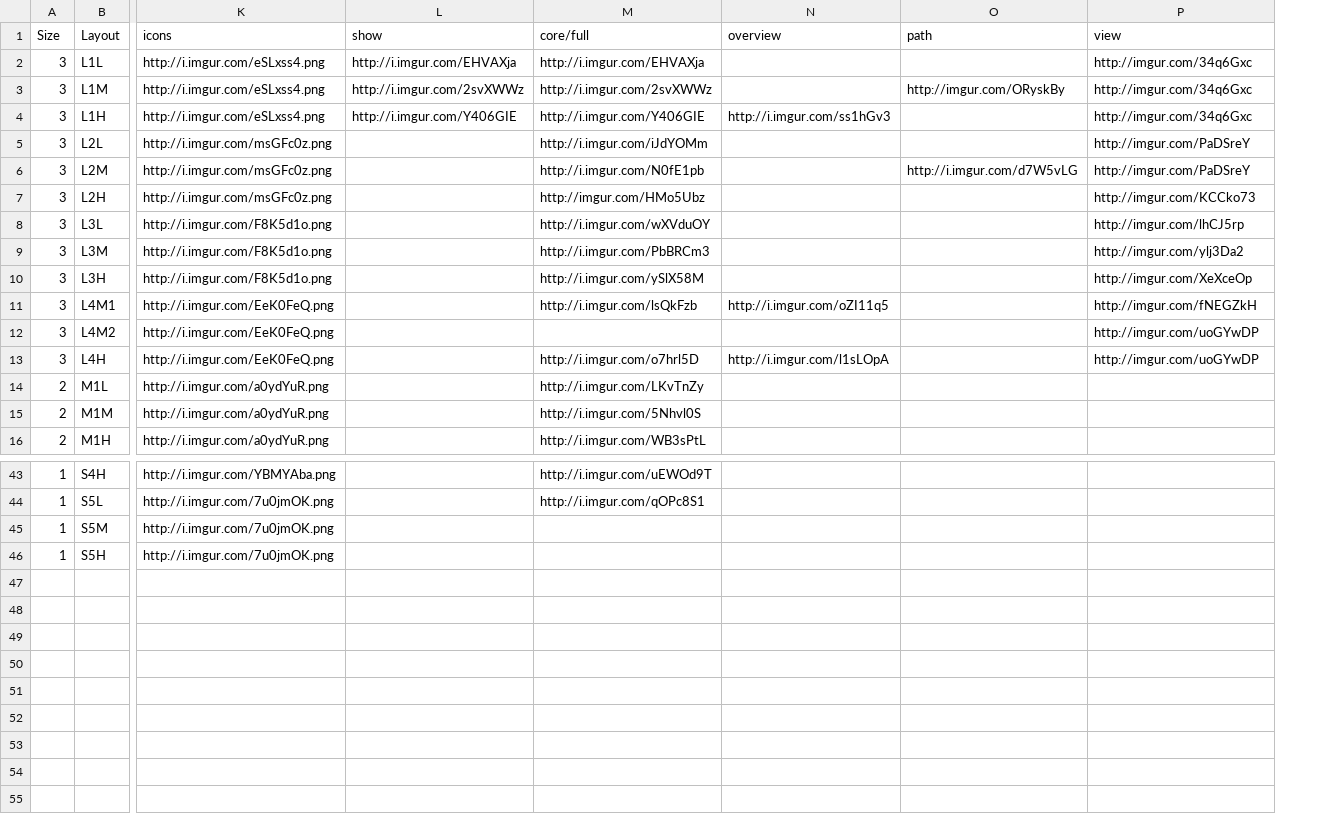
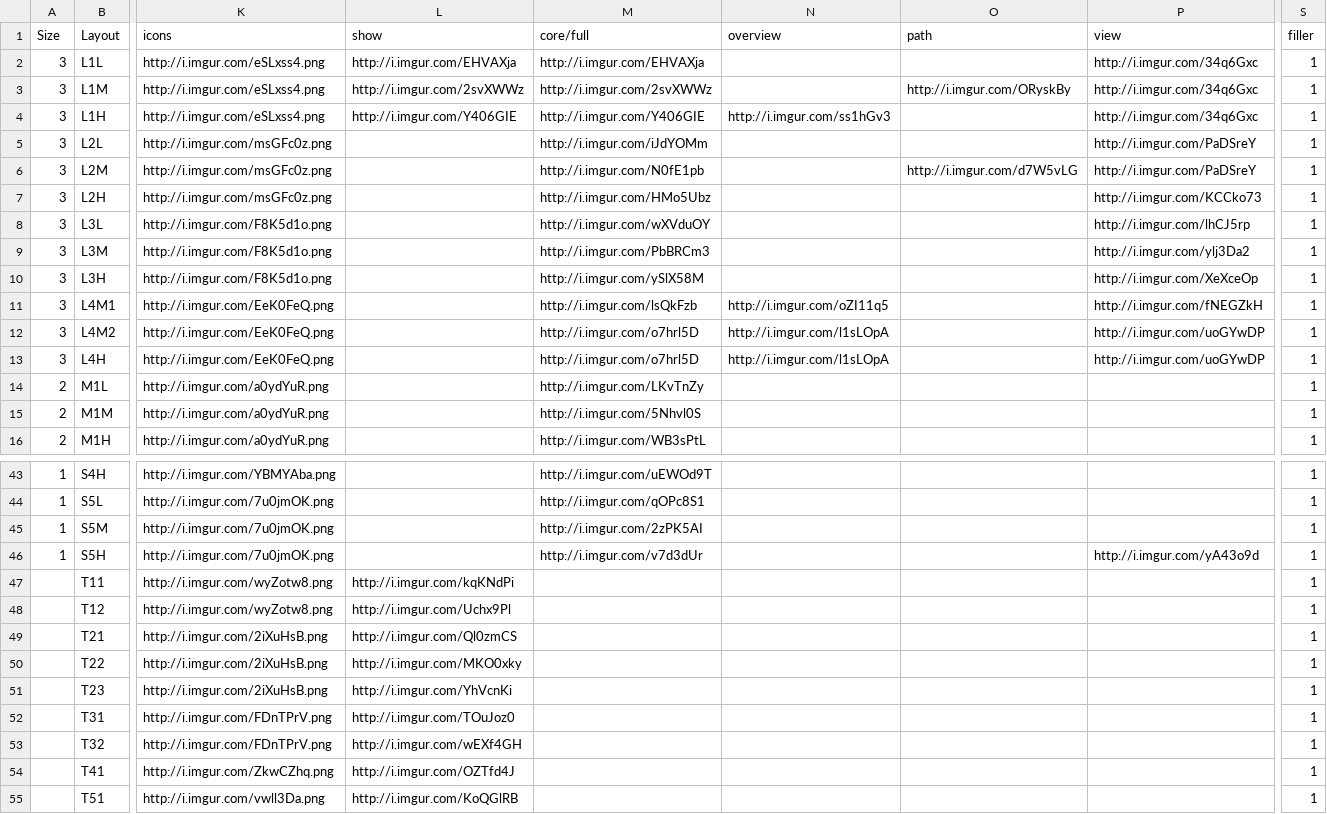
Before and after one commit to neotron/EDPathFinder, a CSV file: resources/basetypes.csv, drawn as a sheet; only a part is shown, gaps mark what is left out; rows hold the shown columns only; the diff covers the shown part only; the diff names each change by its address in the sheet, - before the commit and + after, or states it on an @@ line.

Commit message:
Make overview images scale freely when route window is resized.

```diff
--- a/resources/basetypes.csv
+++ b/resources/basetypes.csv
+column S (filler), rows 2-16: all 1; rows 43-46: all 1
-P2:P4 (view): http://imgur.com/34q6Gxc
+P2:P4 (view): http://i.imgur.com/34q6Gxc
-O3 (path): http://imgur.com/ORyskBy
+O3 (path): http://i.imgur.com/ORyskBy
-P5:P6 (view): http://imgur.com/PaDSreY
+P5:P6 (view): http://i.imgur.com/PaDSreY
-M7 (core/full): http://imgur.com/HMo5Ubz
+M7 (core/full): http://i.imgur.com/HMo5Ubz
-P7 (view): http://imgur.com/KCCko73
+P7 (view): http://i.imgur.com/KCCko73
-P8 (view): http://imgur.com/lhCJ5rp
+P8 (view): http://i.imgur.com/lhCJ5rp
-P9 (view): http://imgur.com/ylj3Da2
+P9 (view): http://i.imgur.com/ylj3Da2
-P10 (view): http://imgur.com/XeXceOp
+P10 (view): http://i.imgur.com/XeXceOp
-P11 (view): http://imgur.com/fNEGZkH
+P11 (view): http://i.imgur.com/fNEGZkH
-M12 (core/full): (empty)
+M12 (core/full): http://i.imgur.com/o7hrl5D
-N12 (overview): (empty)
+N12 (overview): http://i.imgur.com/l1sLOpA
-P12:P13 (view): http://imgur.com/uoGYwDP
+P12:P13 (view): http://i.imgur.com/uoGYwDP
-M45 (core/full): (empty)
+M45 (core/full): http://i.imgur.com/2zPK5AI
-M46 (core/full): (empty)
+M46 (core/full): http://i.imgur.com/v7d3dUr
-P46 (view): (empty)
+P46 (view): http://i.imgur.com/yA43o9d
+row 47:  | T11 | http://i.imgur.com/wyZotw8.png | http://i.imgur.com/kqKNdPi |  |  |  |  | 1
+row 48:  | T12 | http://i.imgur.com/wyZotw8.png | http://i.imgur.com/Uchx9Pl |  |  |  |  | 1
+row 49:  | T21 | http://i.imgur.com/2iXuHsB.png | http://i.imgur.com/Ql0zmCS |  |  |  |  | 1
+row 50:  | T22 | http://i.imgur.com/2iXuHsB.png | http://i.imgur.com/MKO0xky |  |  |  |  | 1
+row 51:  | T23 | http://i.imgur.com/2iXuHsB.png | http://i.imgur.com/YhVcnKi |  |  |  |  | 1
+row 52:  | T31 | http://i.imgur.com/FDnTPrV.png | http://i.imgur.com/TOuJoz0 |  |  |  |  | 1
+row 53:  | T32 | http://i.imgur.com/FDnTPrV.png | http://i.imgur.com/wEXf4GH |  |  |  |  | 1
+row 54:  | T41 | http://i.imgur.com/ZkwCZhq.png | http://i.imgur.com/OZTfd4J |  |  |  |  | 1
+row 55:  | T51 | http://i.imgur.com/vwll3Da.png | http://i.imgur.com/KoQGlRB |  |  |  |  | 1
```
Also changed, not shown: 6 edited cells elsewhere in this file, 4 other files.
